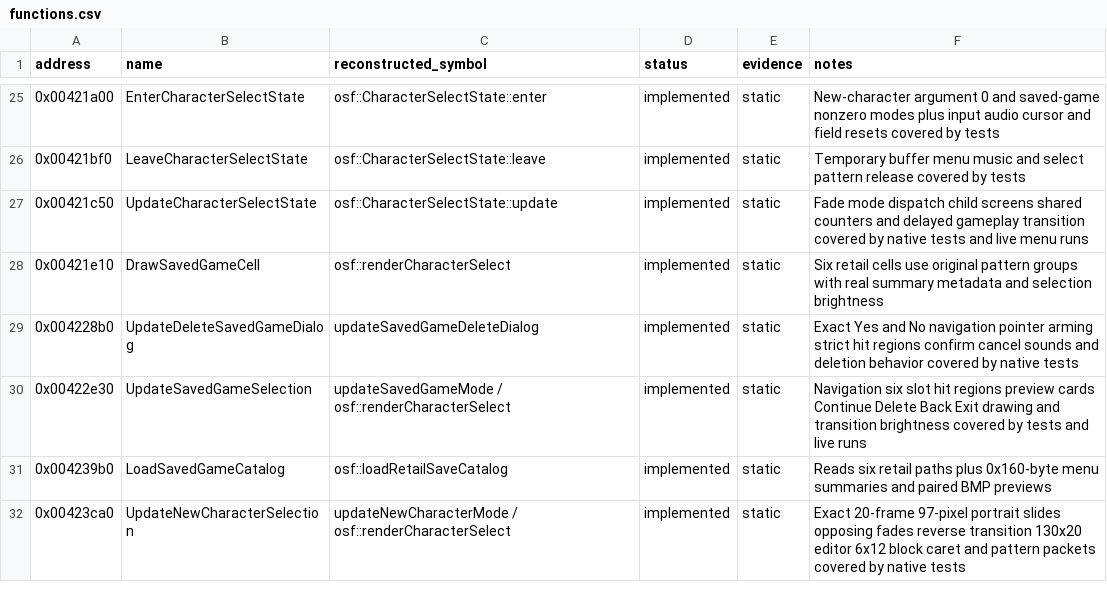
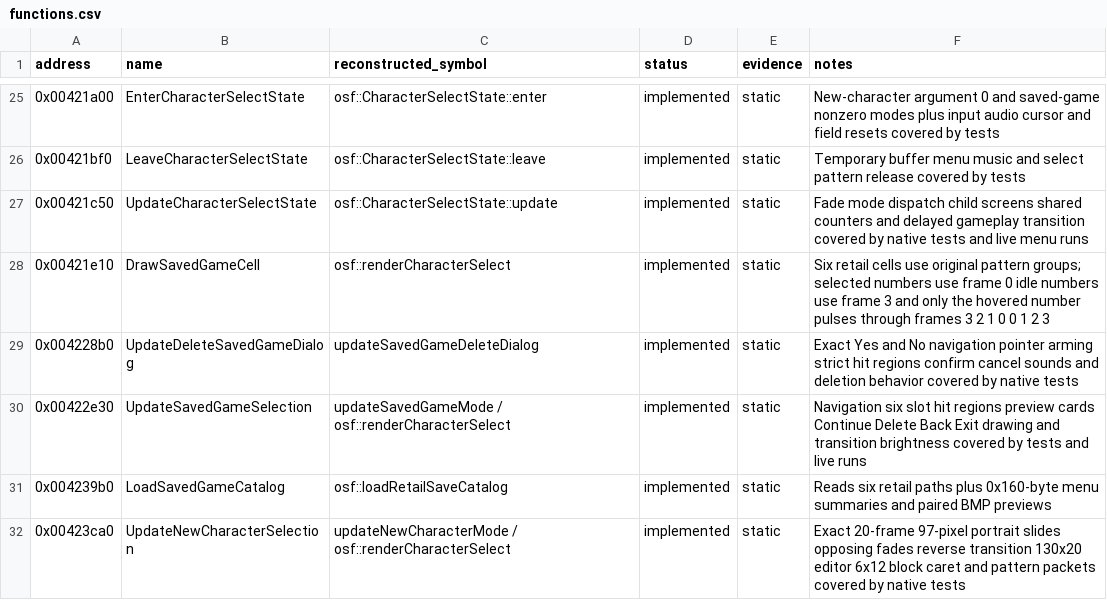
Before and after one commit to RednibCoding/OpenShadowFlare, a CSV file: src/SF_EXE/reverse/functions.csv, drawn as a sheet; only a part is shown, gaps mark what is left out.

Commit message:
fix save-game number animations

```diff
--- a/src/SF_EXE/reverse/functions.csv
+++ b/src/SF_EXE/reverse/functions.csv
@@ -27,3 +27,3 @@ address,name,reconstructed_symbol,status,evidence,notes
 0x00421c50,UpdateCharacterSelectState,osf::CharacterSelectState::update,implemented,static,Fade mode dispatch child screens shared counters and delayed gameplay transition covered by native tests and live menu runs
-0x00421e10,DrawSavedGameCell,osf::renderCharacterSelect,implemented,static,Six retail cells use original pattern groups with real summary metadata and selection brightness
+0x00421e10,DrawSavedGameCell,osf::renderCharacterSelect,implemented,static,Six retail cells use original pattern groups; selected numbers use frame 0 idle numbers use frame 3 and only the hovered number pulses through frames 3 2 1 0 0 1 2 3
 0x004228b0,UpdateDeleteSavedGameDialog,updateSavedGameDeleteDialog,implemented,static,Exact Yes and No navigation pointer arming strict hit regions confirm cancel sounds and deletion behavior covered by native tests
```
Also changed, not shown: 3 other files.
